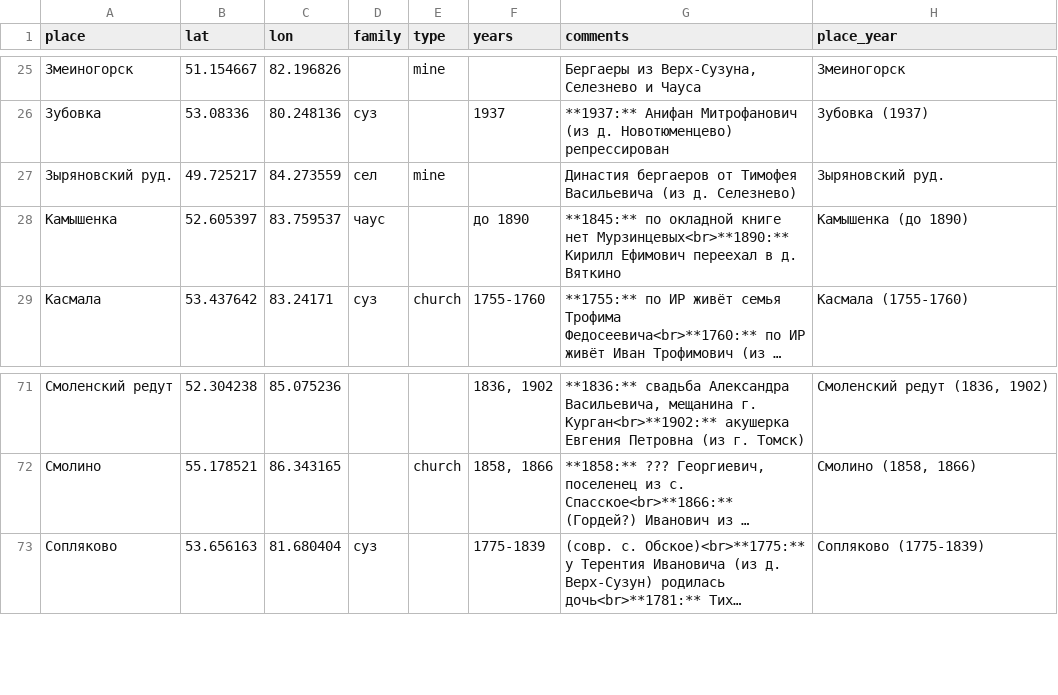
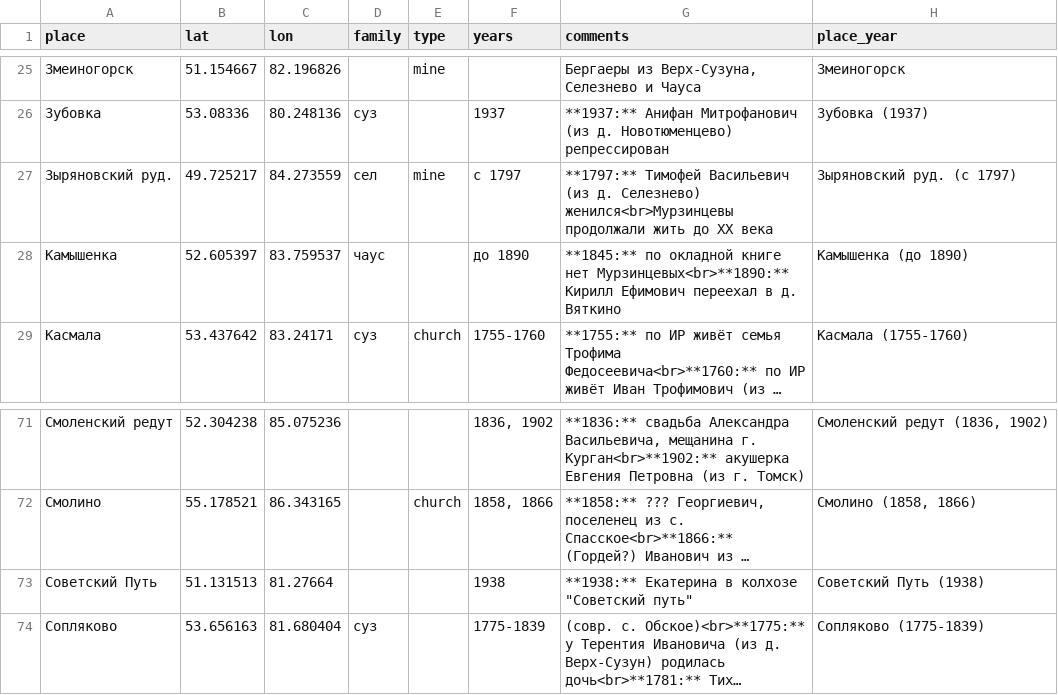
Before and after one commit to nikita-moor/genealogy, a CSV file: umap/places.csv, drawn as a sheet; only a part is shown, gaps mark what is left out; long unchanged cells end in …; the diff names each change by its address in the sheet, - before the commit and + after, or states it on an @@ line.

Commit message:
update places 2026-06-01

```diff
--- a/umap/places.csv
+++ b/umap/places.csv
-F27 (years): (empty)
+F27 (years): с 1797
-G27 (comments): Династия бергаеров от Тимофея Васильевича (из д. Селезнево)
+G27 (comments): **1797:** Тимофей Васильевич (из д. Селезнево) женился<br>Мурзинцевы продолжали жить до XX века
-H27 (place_year): Зыряновский руд.
+H27 (place_year): Зыряновский руд. (с 1797)
+row 73: Советский Путь | 51.131513 | 81.27664 |  |  | 1938 | **1938:** Екатерина в колхозе "Советский путь" | Советский Путь (1938)
```
